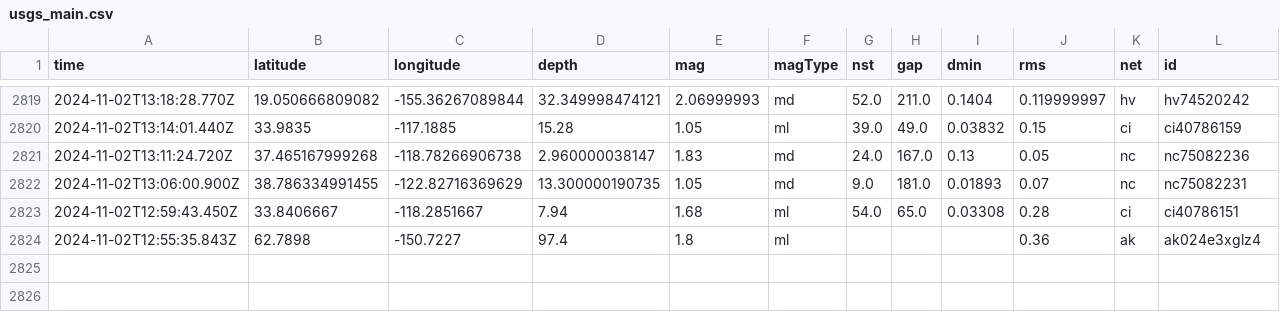
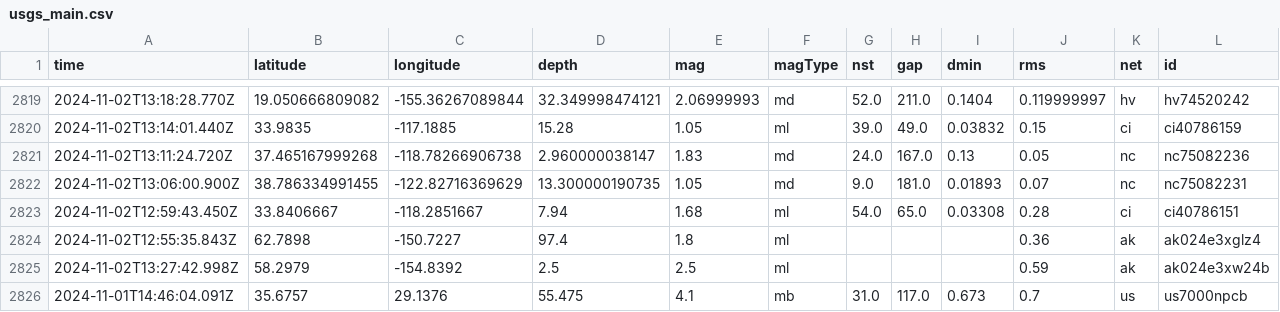
Before and after one commit to Aymen568/data-pipeline, a CSV file: usgs_main.csv, drawn as a sheet; only a part is shown, gaps mark what is left out; rows hold the shown columns only; the diff names each change by its address in the sheet, - before the commit and + after, or states it on an @@ line.

```diff
--- a/usgs_main.csv
+++ b/usgs_main.csv
+row 2825: 2024-11-02T13:27:42.998Z | 58.2979 | -154.8392 | 2.5 | 2.5 | ml |  |  |  | 0.59 | ak | ak024e3xw24b
+row 2826: 2024-11-01T14:46:04.091Z | 35.6757 | 29.1376 | 55.475 | 4.1 | mb | 31.0 | 117.0 | 0.673 | 0.7 | us | us7000npcb
```
Also changed, not shown: 1 other file.
